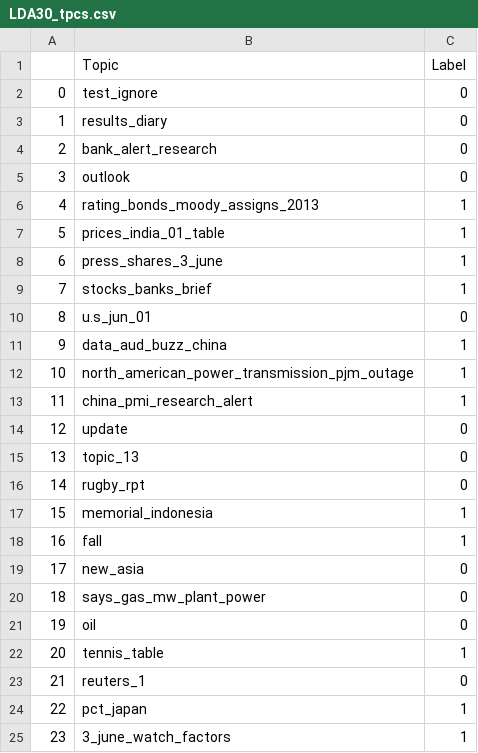
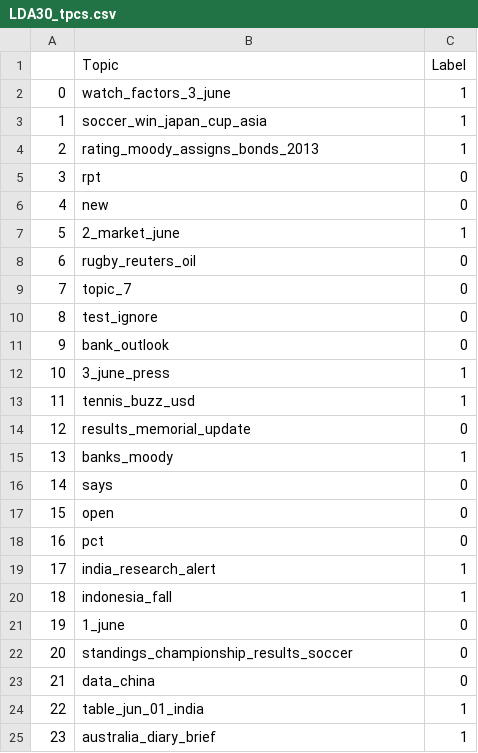
Before and after one commit to md-nlp-experiments/trending_topics, a CSV file: ground_truth/LDA30_tpcs.csv, drawn as a sheet; only a part is shown; the diff covers the shown part only.

```diff
--- a/ground_truth/LDA30_tpcs.csv
+++ b/ground_truth/LDA30_tpcs.csv
@@ -1,25 +1,25 @@
 ,Topic,Label
-0,test_ignore,0
-1,results_diary,0
-2,bank_alert_research,0
-3,outlook,0
-4,rating_bonds_moody_assigns_2013,1
-5,prices_india_01_table,1
-6,press_shares_3_june,1
-7,stocks_banks_brief,1
-8,u.s_jun_01,0
-9,data_aud_buzz_china,1
-10,north_american_power_transmission_pjm_outage,1
-11,china_pmi_research_alert,1
-12,update,0
-13,topic_13,0
-14,rugby_rpt,0
-15,memorial_indonesia,1
-16,fall,1
-17,new_asia,0
-18,says_gas_mw_plant_power,0
-19,oil,0
-20,tennis_table,1
-21,reuters_1,0
-22,pct_japan,1
-23,3_june_watch_factors,1
+0,watch_factors_3_june,1
+1,soccer_win_japan_cup_asia,1
+2,rating_moody_assigns_bonds_2013,1
+3,rpt,0
+4,new,0
+5,2_market_june,1
+6,rugby_reuters_oil,0
+7,topic_7,0
+8,test_ignore,0
+9,bank_outlook,0
+10,3_june_press,1
+11,tennis_buzz_usd,1
+12,results_memorial_update,0
+13,banks_moody,1
+14,says,0
+15,open,0
+16,pct,0
+17,india_research_alert,1
+18,indonesia_fall,1
+19,1_june,0
+20,standings_championship_results_soccer,0
+21,data_china,0
+22,table_jun_01_india,1
+23,australia_diary_brief,1
```
Also changed, not shown: 10 edited cells elsewhere in this file, 5 other files.
